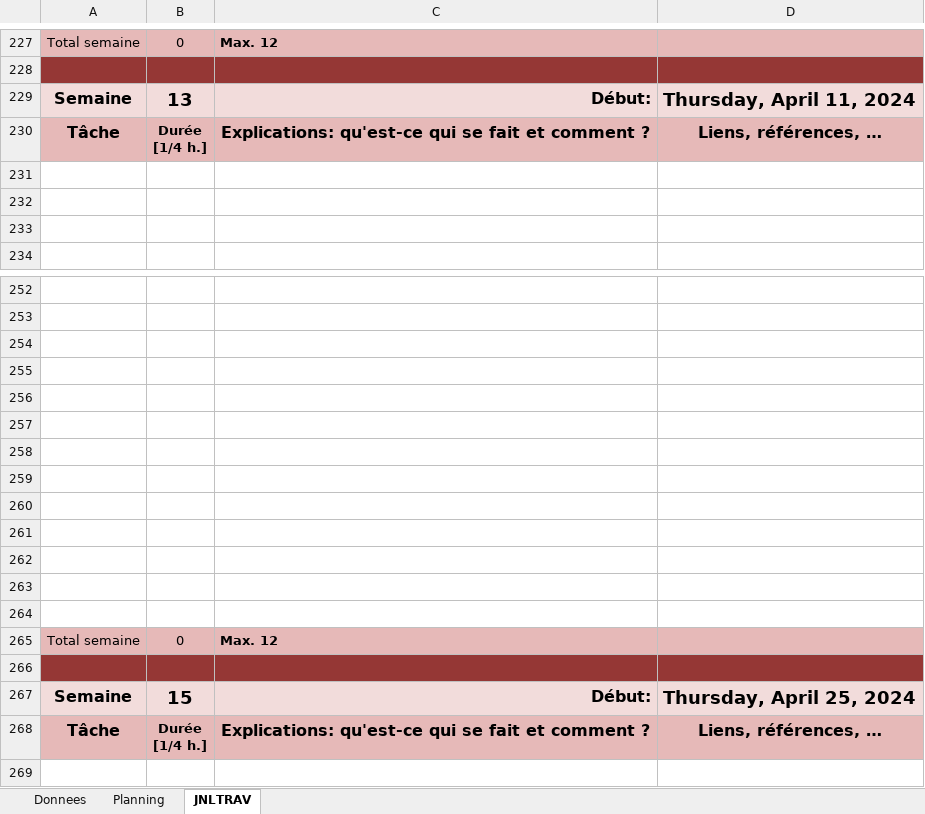
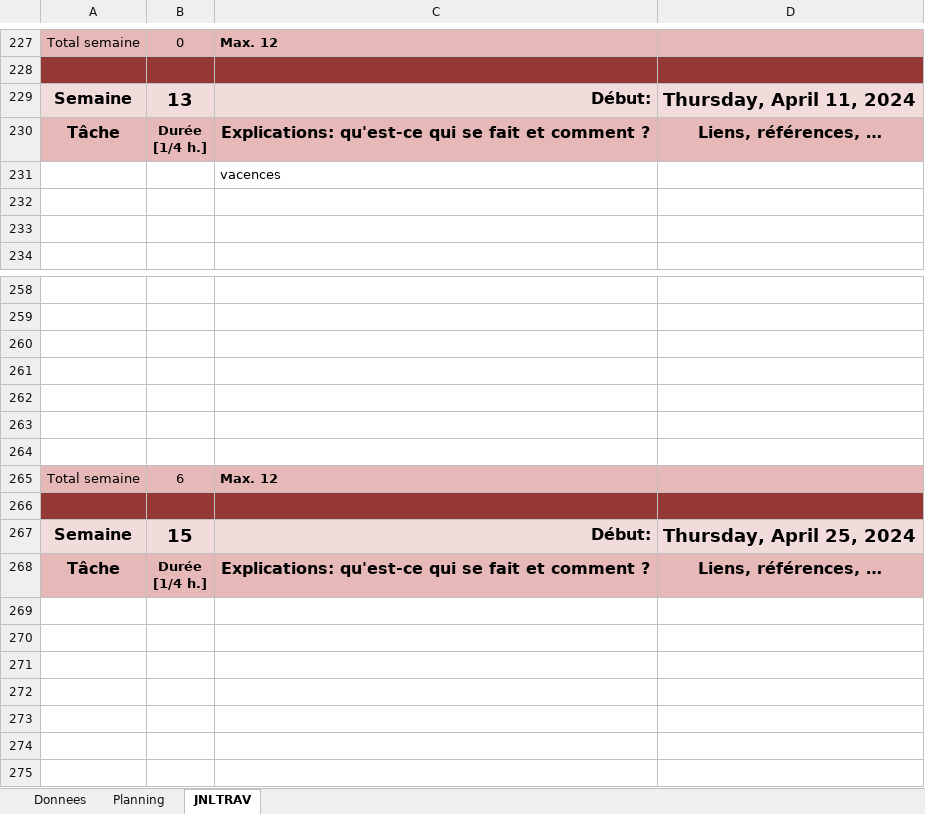
Before and after one commit to Haniehmoh/Space-Invaders, an Excel workbook: Docs/planification-Projet-Hanieh Mohajerani.xlsx, sheet JNLTRAV, drawn as a sheet; only a part is shown, gaps mark what is left out; the shorter side is filled out with more unchanged rows; values as stored, in another font and other column widths than the file's, no borders; charts and pictures not drawn; removed rows and columns are numbered as before the commit, all else as after; the diff covers the shown part only; the diff names each change by its address in the sheet, - before the commit and + after, or states it on an @@ line.

```diff
--- a/Docs/planification-Projet-Hanieh Mohajerani.xlsx (sheet JNLTRAV)
+++ b/Docs/planification-Projet-Hanieh Mohajerani.xlsx (sheet JNLTRAV)
-C231: (empty)
+C231: vacences
-row 259: (empty)
-row 260: (empty)
-row 261: (empty)
-row 262: (empty)
-row 263: (empty)
-row 264: (empty)
-B265: 0
+B265: 6
```
Also changed, not shown: 10 added rows, 4 removed rows and 2 edited cells elsewhere in this sheet, charts or pictures, 14 other files.
